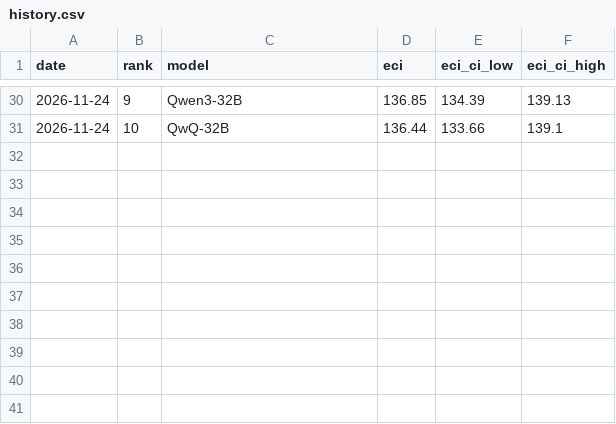
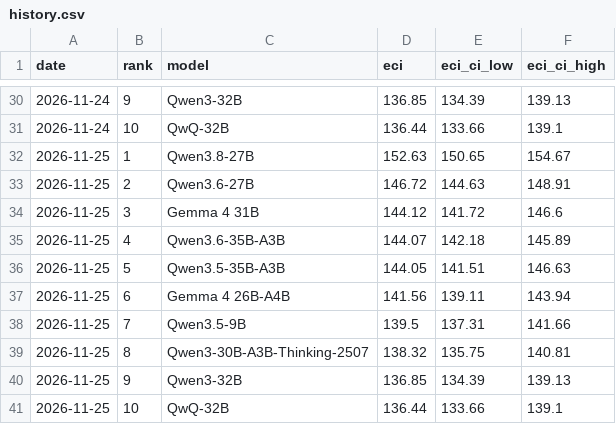
Before and after one commit to grassyhilltop/SLMArena, a CSV file: data/history.csv, drawn as a sheet; only a part is shown, gaps mark what is left out; the diff names each change by its address in the sheet, - before the commit and + after, or states it on an @@ line.

```diff
--- a/data/history.csv
+++ b/data/history.csv
+row 32: 2026-11-25 | 1 | Qwen3.8-27B | 152.63 | 150.65 | 154.67
+row 33: 2026-11-25 | 2 | Qwen3.6-27B | 146.72 | 144.63 | 148.91
+row 34: 2026-11-25 | 3 | Gemma 4 31B | 144.12 | 141.72 | 146.6
+row 35: 2026-11-25 | 4 | Qwen3.6-35B-A3B | 144.07 | 142.18 | 145.89
+row 36: 2026-11-25 | 5 | Qwen3.5-35B-A3B | 144.05 | 141.51 | 146.63
+row 37: 2026-11-25 | 6 | Gemma 4 26B-A4B | 141.56 | 139.11 | 143.94
+row 38: 2026-11-25 | 7 | Qwen3.5-9B | 139.5 | 137.31 | 141.66
+row 39: 2026-11-25 | 8 | Qwen3-30B-A3B-Thinking-2507 | 138.32 | 135.75 | 140.81
+row 40: 2026-11-25 | 9 | Qwen3-32B | 136.85 | 134.39 | 139.13
+row 41: 2026-11-25 | 10 | QwQ-32B | 136.44 | 133.66 | 139.1
```
Also changed, not shown: 2 other files.
